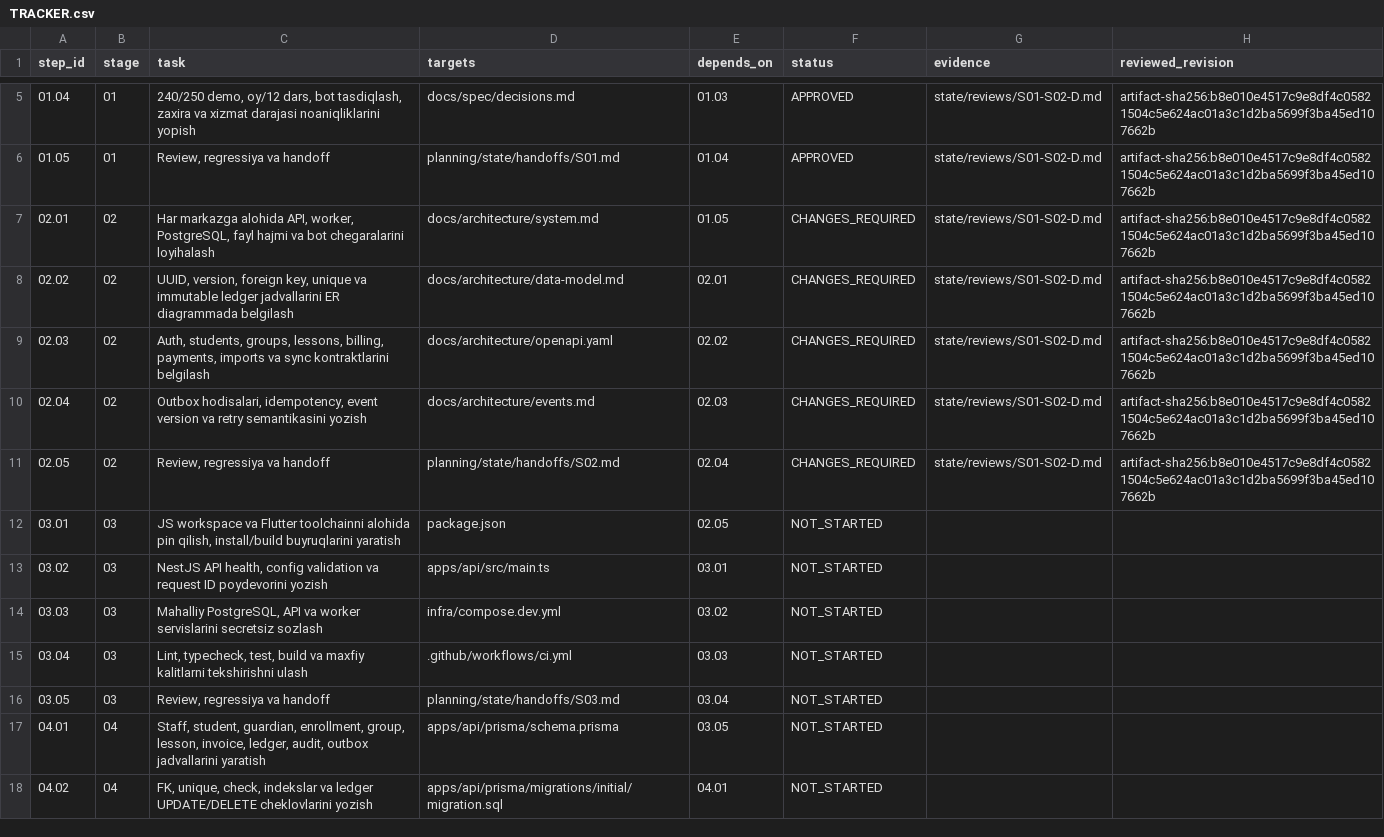
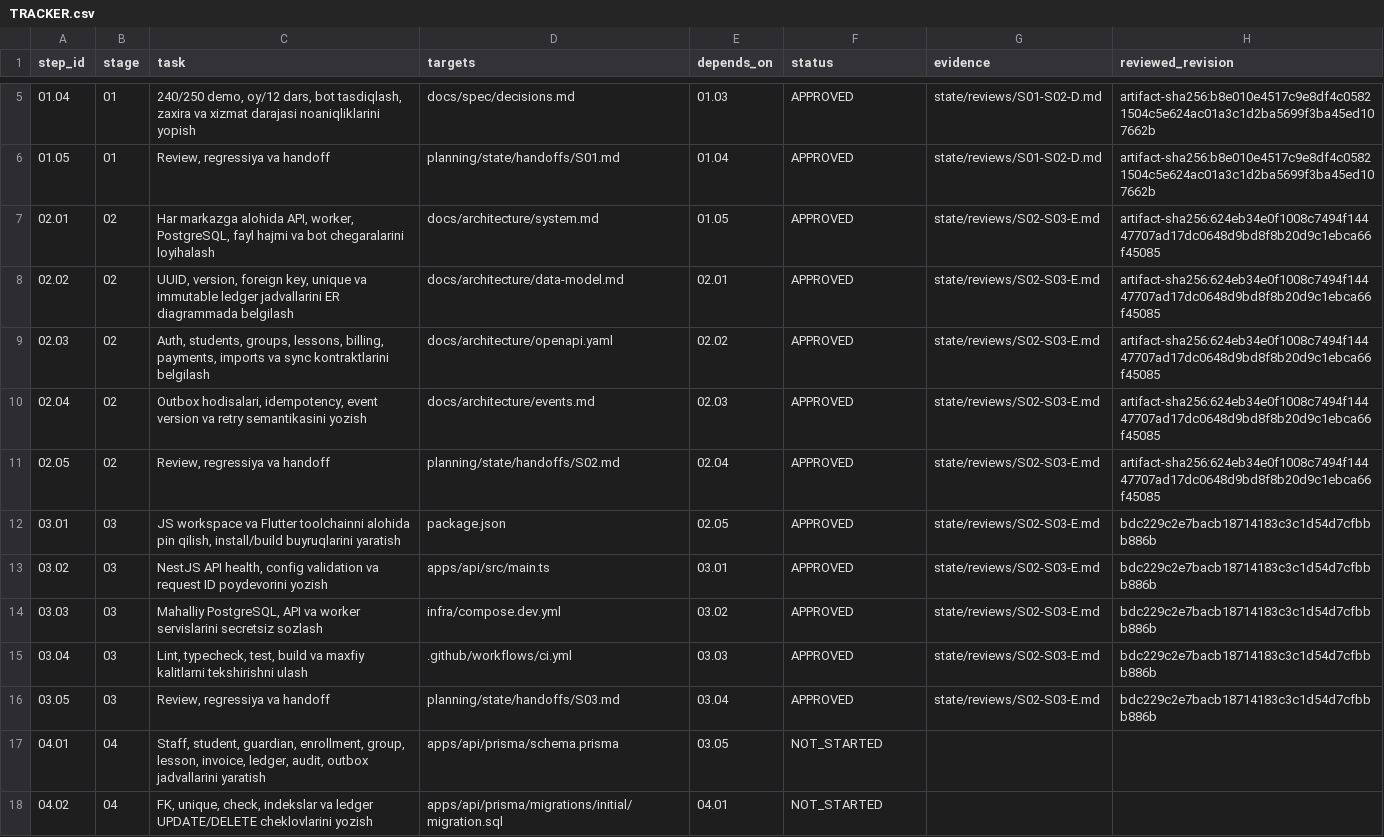
Before and after one commit to tangriyevafotima0-crypto/Codex-Projects, a CSV file: eduerp-v2/planning/TRACKER.csv, drawn as a sheet; only a part is shown, gaps mark what is left out.

Commit message:
Approve repaired EduERP S02/S03 after real runtime and Docker CI; assign S04 database foundation

```diff
--- a/eduerp-v2/planning/TRACKER.csv
+++ b/eduerp-v2/planning/TRACKER.csv
@@ -6,12 +6,12 @@ step_id,stage,task,targets,depends_on,status,evidence,reviewed_revision
 01.05,01,"Review, regressiya va handoff",planning/state/handoffs/S01.md,01.04,APPROVED,state/reviews/S01-S02-D.md,artifact-sha256:b8e010e4517c9e8df4c05821504c5e624ac01a3c1d2ba5699f3ba45ed107662b
-02.01,02,"Har markazga alohida API, worker, PostgreSQL, fayl hajmi va bot chegaralarini loyihalash",docs/architecture/system.md,01.05,CHANGES_REQUIRED,state/reviews/S01-S02-D.md,artifact-sha256:b8e010e4517c9e8df4c05821504c5e624ac01a3c1d2ba5699f3ba45ed107662b
-02.02,02,"UUID, version, foreign key, unique va immutable ledger jadvallarini ER diagrammada belgilash",docs/architecture/data-model.md,02.01,CHANGES_REQUIRED,state/reviews/S01-S02-D.md,artifact-sha256:b8e010e4517c9e8df4c05821504c5e624ac01a3c1d2ba5699f3ba45ed107662b
-02.03,02,"Auth, students, groups, lessons, billing, payments, imports va sync kontraktlarini belgilash",docs/architecture/openapi.yaml,02.02,CHANGES_REQUIRED,state/reviews/S01-S02-D.md,artifact-sha256:b8e010e4517c9e8df4c05821504c5e624ac01a3c1d2ba5699f3ba45ed107662b
-02.04,02,"Outbox hodisalari, idempotency, event version va retry semantikasini yozish",docs/architecture/events.md,02.03,CHANGES_REQUIRED,state/reviews/S01-S02-D.md,artifact-sha256:b8e010e4517c9e8df4c05821504c5e624ac01a3c1d2ba5699f3ba45ed107662b
-02.05,02,"Review, regressiya va handoff",planning/state/handoffs/S02.md,02.04,CHANGES_REQUIRED,state/reviews/S01-S02-D.md,artifact-sha256:b8e010e4517c9e8df4c05821504c5e624ac01a3c1d2ba5699f3ba45ed107662b
-03.01,03,"JS workspace va Flutter toolchainni alohida pin qilish, install/build buyruqlarini yaratish",package.json,02.05,NOT_STARTED,,
-03.02,03,"NestJS API health, config validation va request ID poydevorini yozish",apps/api/src/main.ts,03.01,NOT_STARTED,,
-03.03,03,"Mahalliy PostgreSQL, API va worker servislarini secretsiz sozlash",infra/compose.dev.yml,03.02,NOT_STARTED,,
-03.04,03,"Lint, typecheck, test, build va maxfiy kalitlarni tekshirishni ulash",.github/workflows/ci.yml,03.03,NOT_STARTED,,
-03.05,03,"Review, regressiya va handoff",planning/state/handoffs/S03.md,03.04,NOT_STARTED,,
+02.01,02,"Har markazga alohida API, worker, PostgreSQL, fayl hajmi va bot chegaralarini loyihalash",docs/architecture/system.md,01.05,APPROVED,state/reviews/S02-S03-E.md,artifact-sha256:624eb34e0f1008c7494f14447707ad17dc0648d9bd8f8b20d9c1ebca66f45085
+02.02,02,"UUID, version, foreign key, unique va immutable ledger jadvallarini ER diagrammada belgilash",docs/architecture/data-model.md,02.01,APPROVED,state/reviews/S02-S03-E.md,artifact-sha256:624eb34e0f1008c7494f14447707ad17dc0648d9bd8f8b20d9c1ebca66f45085
+02.03,02,"Auth, students, groups, lessons, billing, payments, imports va sync kontraktlarini belgilash",docs/architecture/openapi.yaml,02.02,APPROVED,state/reviews/S02-S03-E.md,artifact-sha256:624eb34e0f1008c7494f14447707ad17dc0648d9bd8f8b20d9c1ebca66f45085
+02.04,02,"Outbox hodisalari, idempotency, event version va retry semantikasini yozish",docs/architecture/events.md,02.03,APPROVED,state/reviews/S02-S03-E.md,artifact-sha256:624eb34e0f1008c7494f14447707ad17dc0648d9bd8f8b20d9c1ebca66f45085
+02.05,02,"Review, regressiya va handoff",planning/state/handoffs/S02.md,02.04,APPROVED,state/reviews/S02-S03-E.md,artifact-sha256:624eb34e0f1008c7494f14447707ad17dc0648d9bd8f8b20d9c1ebca66f45085
+03.01,03,"JS workspace va Flutter toolchainni alohida pin qilish, install/build buyruqlarini yaratish",package.json,02.05,APPROVED,state/reviews/S02-S03-E.md,bdc229c2e7bacb18714183c3c1d54d7cfbbb886b
+03.02,03,"NestJS API health, config validation va request ID poydevorini yozish",apps/api/src/main.ts,03.01,APPROVED,state/reviews/S02-S03-E.md,bdc229c2e7bacb18714183c3c1d54d7cfbbb886b
+03.03,03,"Mahalliy PostgreSQL, API va worker servislarini secretsiz sozlash",infra/compose.dev.yml,03.02,APPROVED,state/reviews/S02-S03-E.md,bdc229c2e7bacb18714183c3c1d54d7cfbbb886b
+03.04,03,"Lint, typecheck, test, build va maxfiy kalitlarni tekshirishni ulash",.github/workflows/ci.yml,03.03,APPROVED,state/reviews/S02-S03-E.md,bdc229c2e7bacb18714183c3c1d54d7cfbbb886b
+03.05,03,"Review, regressiya va handoff",planning/state/handoffs/S03.md,03.04,APPROVED,state/reviews/S02-S03-E.md,bdc229c2e7bacb18714183c3c1d54d7cfbbb886b
 04.01,04,"Staff, student, guardian, enrollment, group, lesson, invoice, ledger, audit, outbox jadvallarini yaratish",apps/api/prisma/schema.prisma,03.05,NOT_STARTED,,
```
Also changed, not shown: 16 other files.
